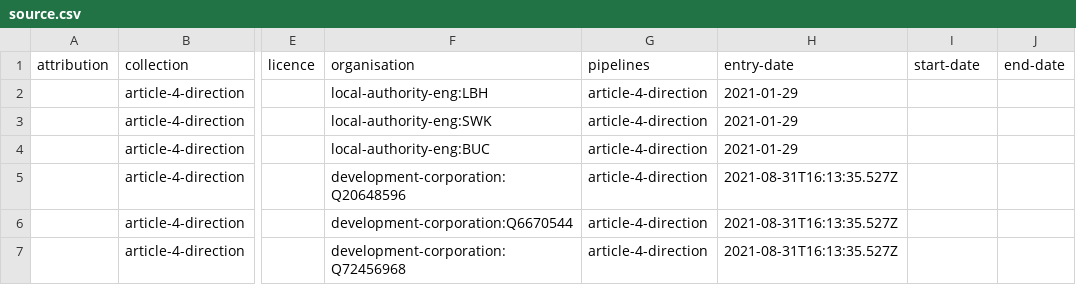
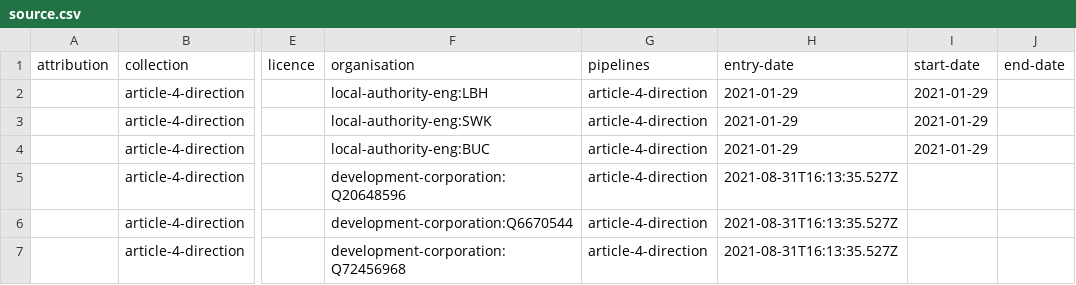
Before and after one commit to digital-land/article-4-direction-collection, a CSV file: collection/source.csv, drawn as a sheet; only a part is shown, gaps mark what is left out; the diff names each change by its address in the sheet, - before the commit and + after, or states it on an @@ line.

Commit message:
Add start-dates to sources with endpoints

```diff
--- a/collection/source.csv
+++ b/collection/source.csv
-I2:I4 (start-date): (empty)
+I2:I4 (start-date): 2021-01-29
```
